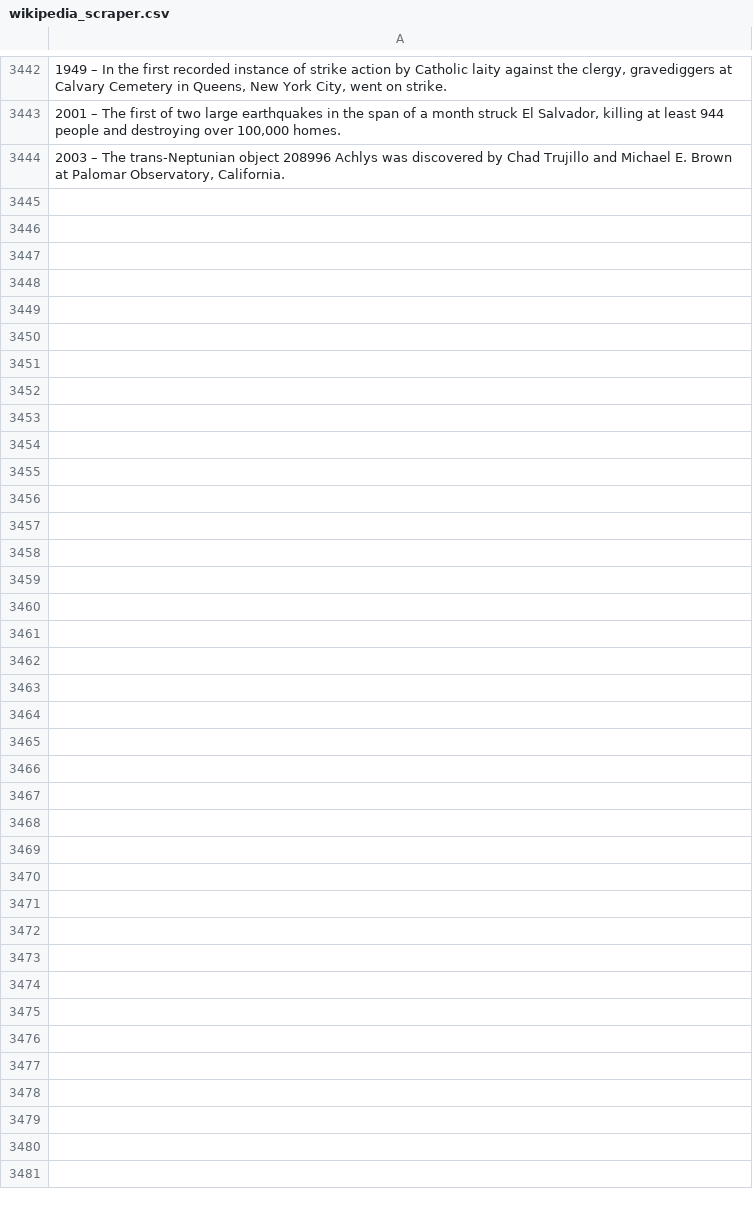
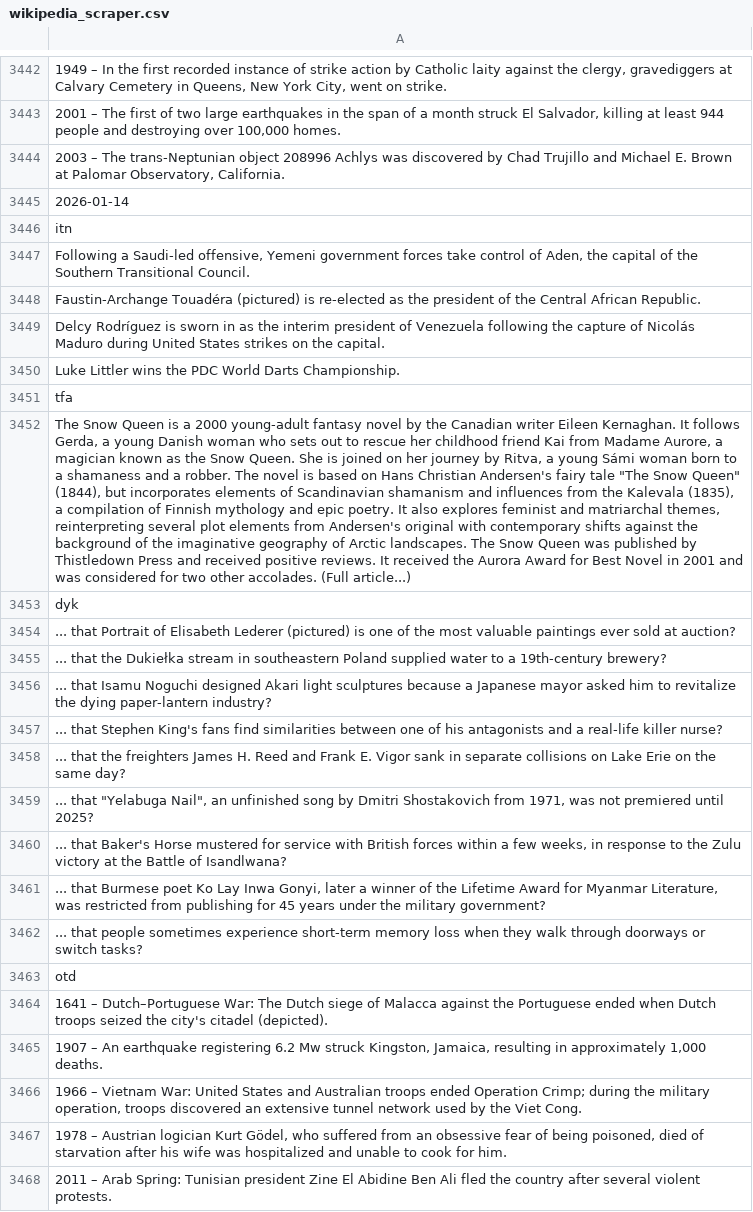
Before and after one commit to TobyP3/WebScraper, a CSV file: data/wikipedia_scraper.csv, drawn as a sheet; only a part is shown, gaps mark what is left out; the diff names each change by its address in the sheet, - before the commit and + after, or states it on an @@ line.

```diff
--- a/data/wikipedia_scraper.csv
+++ b/data/wikipedia_scraper.csv
+row 3445: 2026-01-14
+row 3446: itn
+row 3447: Following a Saudi-led offensive, Yemeni government forces take control of Aden, the capital of the Southern Transitional Council.
+row 3448: Faustin-Archange Touadéra (pictured) is re-elected as the president of the Central African Republic.
+row 3449: Delcy Rodríguez is sworn in as the interim president of Venezuela following the capture of Nicolás Maduro during United States strikes on the capital.
+row 3450: Luke Littler wins the PDC World Darts Championship.
+row 3451: tfa
+row 3452: The Snow Queen is a 2000 young-adult fantasy novel by the Canadian writer Eileen Kernaghan. It follows Gerda, a young Danish woman who sets out to rescue her childhood friend Kai from Madame Aurore, a magician known as the Snow Queen. She is joined on her journey by Ritva, a young Sámi woman born to a shamaness and a robber. The novel is based on Hans Christian Andersen's fairy tale "The Snow Queen" (1844), but incorporates elements of Scandinavian shamanism and influences from the Kalevala (1835), a compilation of Finnish mythology and epic poetry. It also explores feminist and matriarchal themes, reinterpreting several plot elements from Andersen's original with contemporary shifts against the background of the imaginative geography of Arctic landscapes. The Snow Queen was published by Thistledown Press and received positive reviews. It received the Aurora Award for Best Novel in 2001 and was considered for two other accolades. (Full article...)
+row 3453: dyk
+row 3454: ... that Portrait of Elisabeth Lederer (pictured) is one of the most valuable paintings ever sold at auction?
+row 3455: ... that the Dukiełka stream in southeastern Poland supplied water to a 19th-century brewery?
+row 3456: ... that Isamu Noguchi designed Akari light sculptures because a Japanese mayor asked him to revitalize the dying paper-lantern industry?
+row 3457: ... that Stephen King's fans find similarities between one of his antagonists and a real-life killer nurse?
+row 3458: ... that the freighters James H. Reed and Frank E. Vigor sank in separate collisions on Lake Erie on the same day?
+row 3459: ... that "Yelabuga Nail", an unfinished song by Dmitri Shostakovich from 1971, was not premiered until 2025?
+row 3460: ... that Baker's Horse mustered for service with British forces within a few weeks, in response to the Zulu victory at the Battle of Isandlwana?
+row 3461: ... that Burmese poet Ko Lay Inwa Gonyi, later a winner of the Lifetime Award for Myanmar Literature, was restricted from publishing for 45 years under the military government?
+row 3462: ... that people sometimes experience short-term memory loss when they walk through doorways or switch tasks?
+row 3463: otd
+row 3464: 1641 – Dutch–Portuguese War: The Dutch siege of Malacca against the Portuguese ended when Dutch troops seized the city's citadel (depicted).
+row 3465: 1907 – An earthquake registering 6.2 Mw struck Kingston, Jamaica, resulting in approximately 1,000 deaths.
+row 3466: 1966 – Vietnam War: United States and Australian troops ended Operation Crimp; during the military operation, troops discovered an extensive tunnel network used by the Viet Cong.
+row 3467: 1978 – Austrian logician Kurt Gödel, who suffered from an obsessive fear of being poisoned, died of starvation after his wife was hospitalized and unable to cook for him.
+row 3468: 2011 – Arab Spring: Tunisian president Zine El Abidine Ben Ali fled the country after several violent protests.
```
